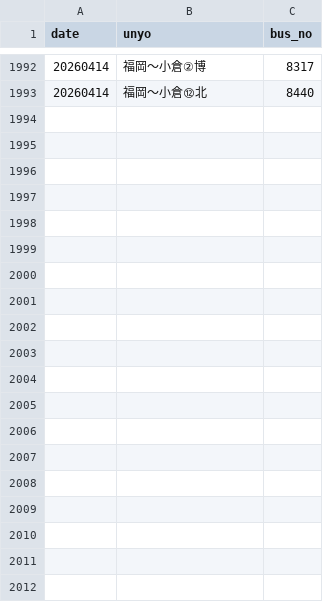
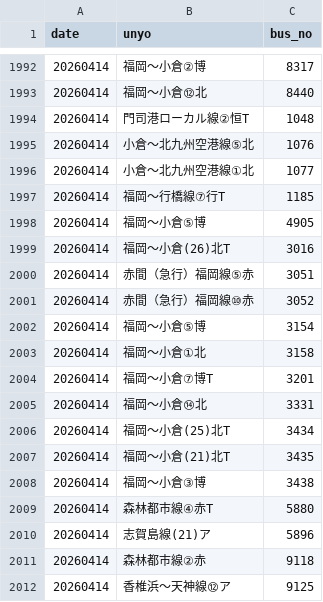
Before and after one commit to sakuraps1134/naviapp, a CSV file: 20260414.csv, drawn as a sheet; only a part is shown, gaps mark what is left out; the diff covers the shown part only.

```diff
--- a/20260414.csv
+++ b/20260414.csv
@@ -1993 +1993,20 @@
 "20260414","福岡～小倉⑫北","8440"
+"20260414","門司港ローカル線②恒T","1048"
+"20260414","小倉～北九州空港線⑤北","1076"
+"20260414","小倉～北九州空港線①北","1077"
+"20260414","福岡～行橋線⑦行T","1185"
+"20260414","福岡～小倉⑤博","4905"
+"20260414","福岡～小倉(26)北T","3016"
+"20260414","赤間（急行）福岡線⑤赤","3051"
+"20260414","赤間（急行）福岡線⑩赤","3052"
+"20260414","福岡～小倉⑤博","3154"
+"20260414","福岡～小倉①北","3158"
+"20260414","福岡～小倉⑦博T","3201"
+"20260414","福岡～小倉⑭北","3331"
+"20260414","福岡～小倉(25)北T","3434"
+"20260414","福岡～小倉(21)北T","3435"
+"20260414","福岡～小倉③博","3438"
+"20260414","森林都市線④赤T","5880"
+"20260414","志賀島線(21)ア","5896"
+"20260414","森林都市線②赤","9118"
+"20260414","香椎浜～天神線⑫ア","9125"
```
Also changed, not shown: 13 added rows elsewhere in this file, 1 other file.
